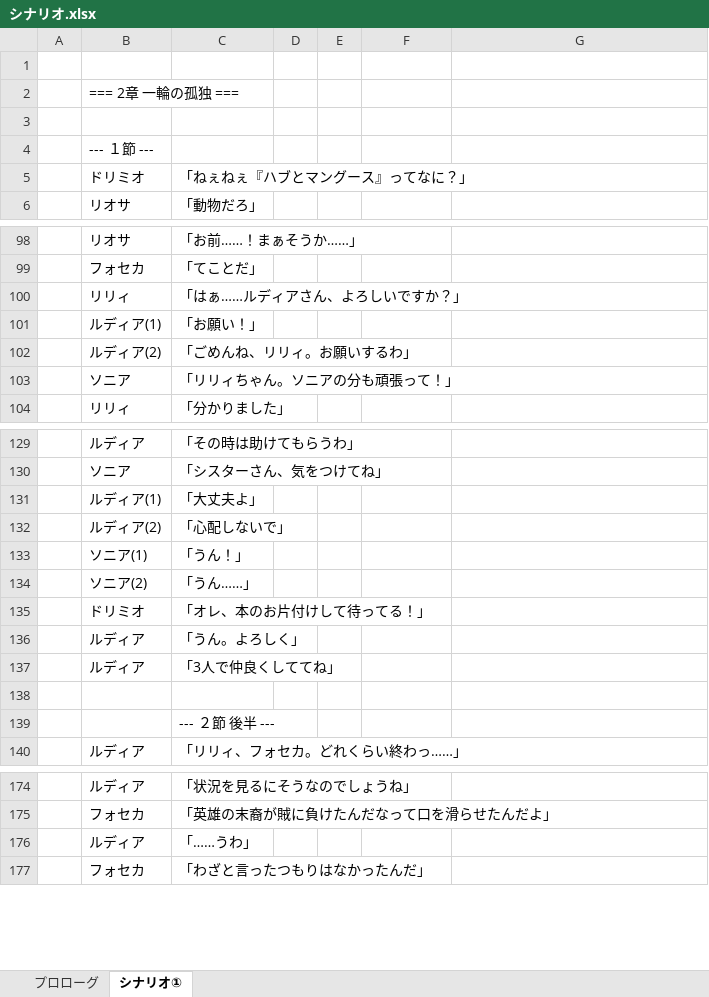
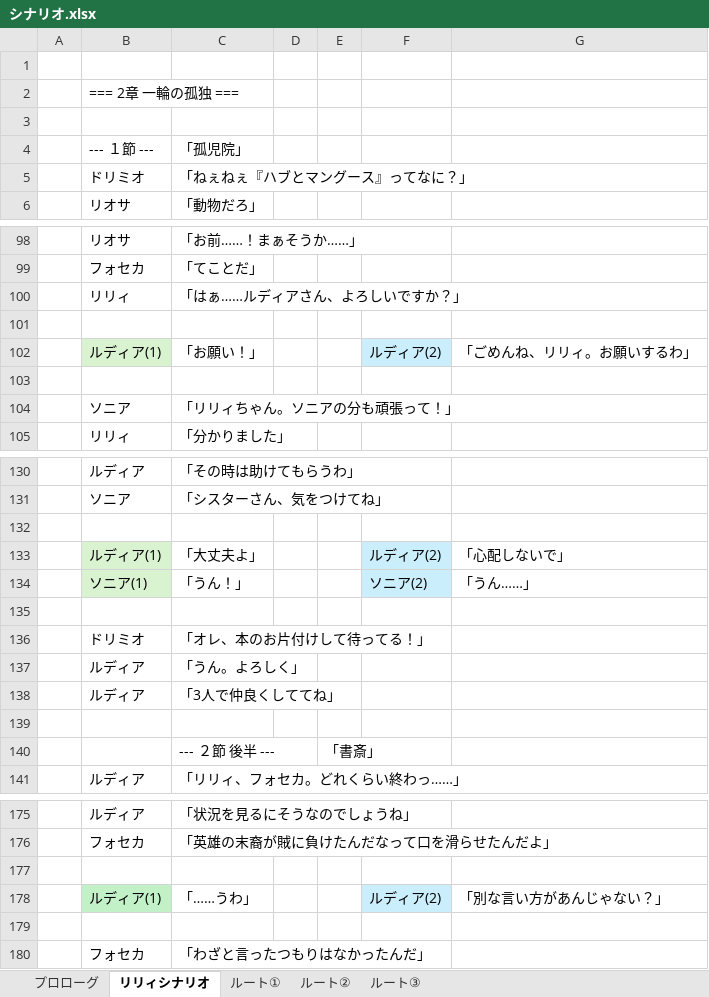
Before and after one commit to arrolife/class, an Excel workbook: data/csv/その他のExcel/シナリオ.xlsx, sheet リリィシナリオ, drawn as a sheet; only a part is shown, gaps mark what is left out; values as stored, in another font and other column widths than the file's, no borders; removed rows and columns are numbered as before the commit, all else as after; the diff covers the shown part only; the diff names each change by its address in the sheet, - before the commit and + after, or states it on an @@ line.

```diff
--- a/data/csv/その他のExcel/シナリオ.xlsx (sheet リリィシナリオ)
+++ b/data/csv/その他のExcel/シナリオ.xlsx (sheet リリィシナリオ)
-sheet tab: シナリオ①
+sheet tab: リリィシナリオ
+sheet tab: ルート①
+sheet tab: ルート②
+sheet tab: ルート③
-C4: (empty)
+C4: 「孤児院」
+row 101: (empty)
-B102 fill: none
+B102 fill: #D9F2D0
-F102: (empty)
+F102: ルディア(2)
-F102 fill: none
+F102 fill: #CAEEFB
-G102: (empty)
+G102: 「ごめんね、リリィ。お願いするわ」
-row 103:  | ルディア(2) | 「ごめんね、リリィ。お願いするわ」
+row 103: (empty)
+row 132: (empty)
-B133 fill: none
+B133 fill: #D9F2D0
-F133: (empty)
+F133: ルディア(2)
-F133 fill: none
+F133 fill: #CAEEFB
-G133: (empty)
+G133: 「心配しないで」
-row 132:  | ルディア(2) | 「心配しないで」
-B134 fill: none
+B134 fill: #D9F2D0
-F134: (empty)
+F134: ソニア(2)
-F134 fill: none
+F134 fill: #CAEEFB
-G134: (empty)
+G134: 「うん……」
-row 135:  | ソニア(2) | 「うん……」
+row 135: (empty)
-E140: (empty)
+E140: 「書斎」
+row 177: (empty)
-B178: ルディア
+B178: ルディア(1)
-B178 fill: none
+B178 fill: #C2F1C8
-F178: (empty)
+F178: ルディア(2)
-F178 fill: none
+F178 fill: #CAEEFB
-G178: (empty)
+G178: 「別な言い方があんじゃない？」
+row 179: (empty)
```
Also changed, not shown: 3 added rows, 248 removed rows, 4 edited cells and cell formats elsewhere in this sheet, sheet プロローグ, 5 other files.
